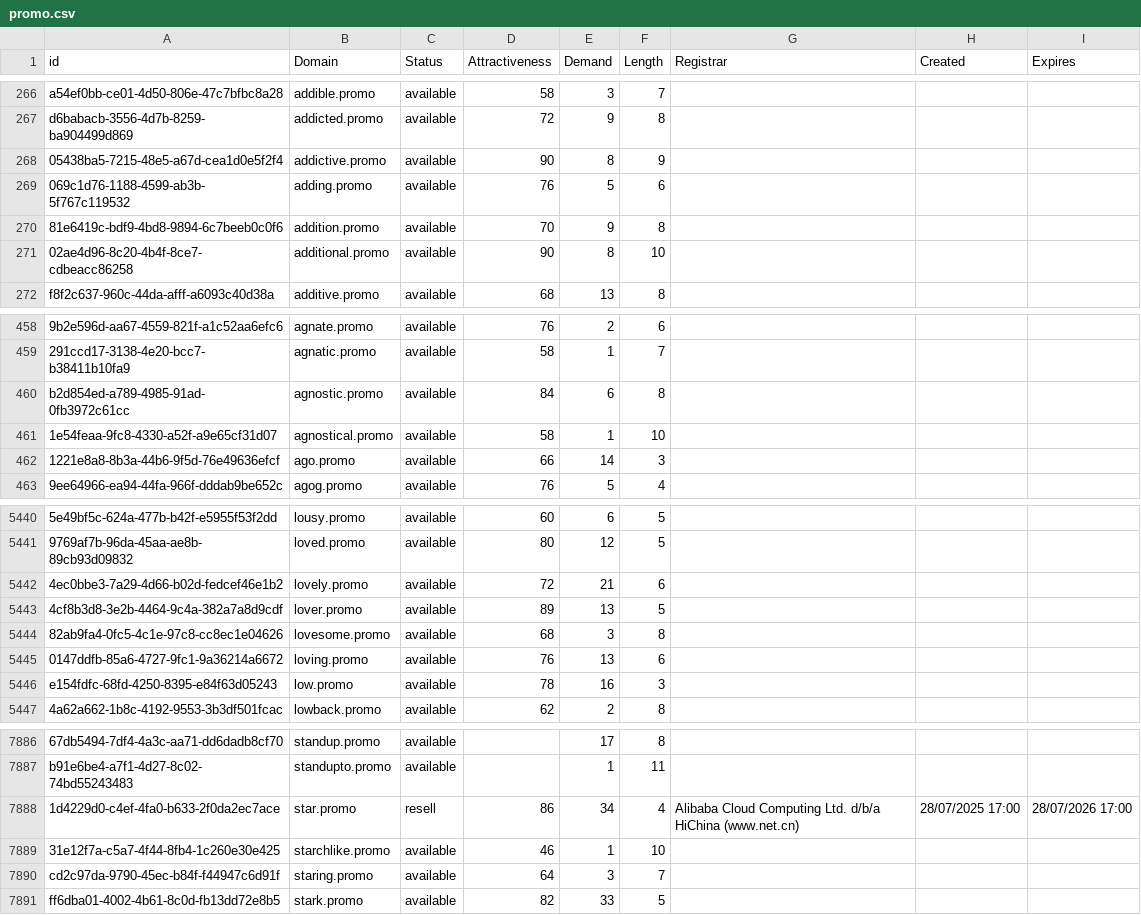
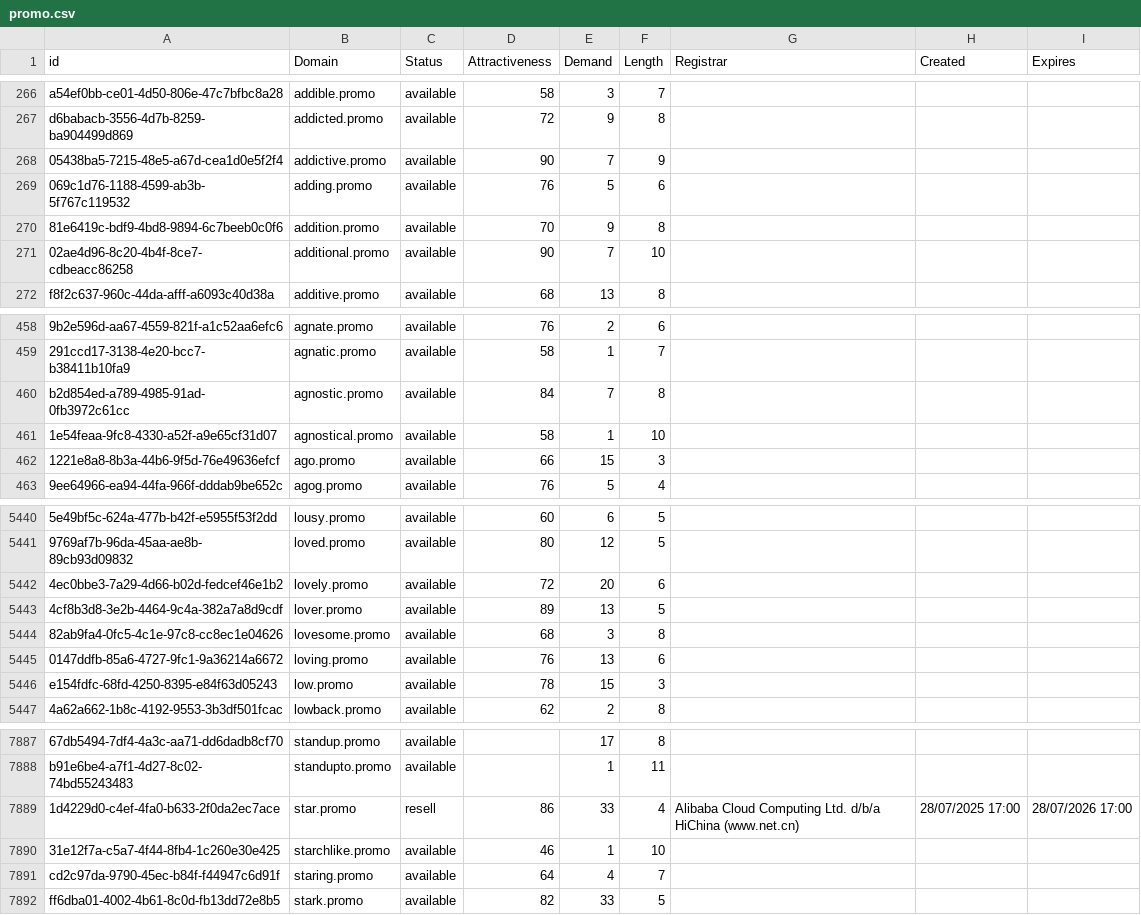
Before and after one commit to UniqueDomains/promo-oneword-domains, a CSV file: promo.csv, drawn as a sheet; only a part is shown, gaps mark what is left out; addresses are those after the commit; the diff covers the shown part only; the diff names each change by its address in the sheet, - before the commit and + after, or states it on an @@ line.

```diff
--- a/promo.csv
+++ b/promo.csv
-E268 (Demand): 8
+E268 (Demand): 7
-E271 (Demand): 8
+E271 (Demand): 7
-E460 (Demand): 6
+E460 (Demand): 7
-E462 (Demand): 14
+E462 (Demand): 15
-E5442 (Demand): 21
+E5442 (Demand): 20
-E5446 (Demand): 16
+E5446 (Demand): 15
-E7889 (Demand): 34
+E7889 (Demand): 33
-E7891 (Demand): 3
+E7891 (Demand): 4
```
Also changed, not shown: 1 added row and 82 edited cells elsewhere in this file, 2 other files.
